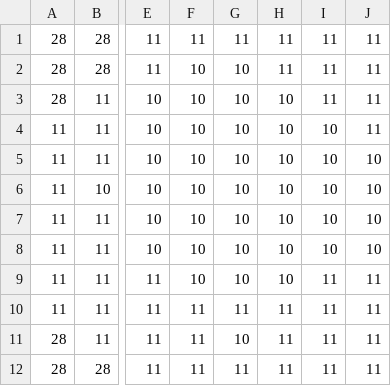
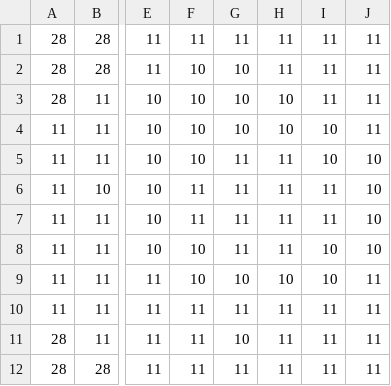
Before and after one commit to WiredSound/ld47, a CSV file: assets/src/main/resources/assets/maps/start_bottom.csv, drawn as a sheet; only a part is shown, gaps mark what is left out; the diff names each change by its address in the sheet, - before the commit and + after, or states it on an @@ line.

```diff
--- a/assets/src/main/resources/assets/maps/start_bottom.csv
+++ b/assets/src/main/resources/assets/maps/start_bottom.csv
-G5:G8: 10
+G5:G8: 11
-H5:H8: 10
+H5:H8: 11
-F6:F7: 10
+F6:F7: 11
-I6:I7: 10
+I6:I7: 11
-I9: 11
+I9: 10
```
Also changed, not shown: assets/src/main/resources/assets/maps/start_top.csv, 9 other files.
